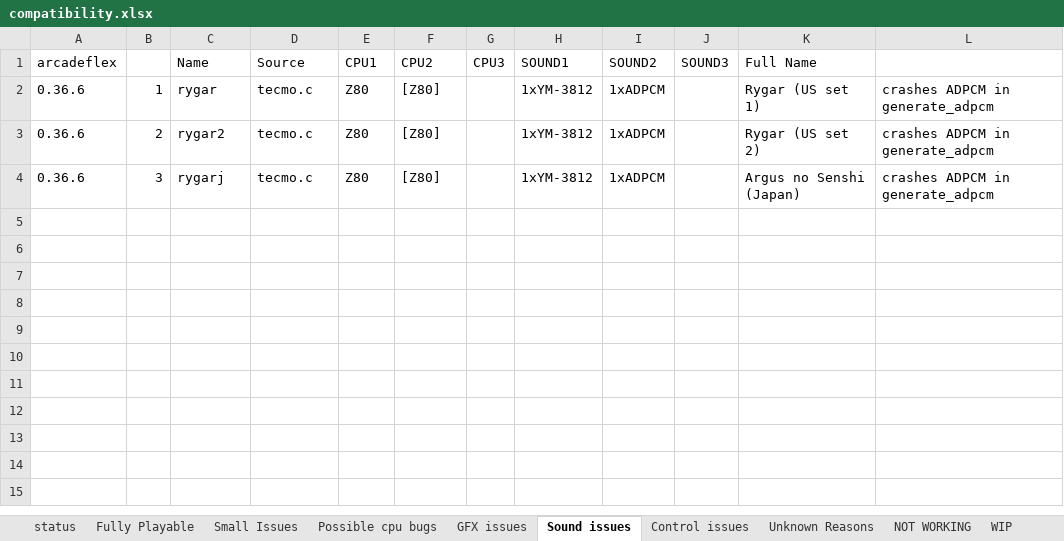
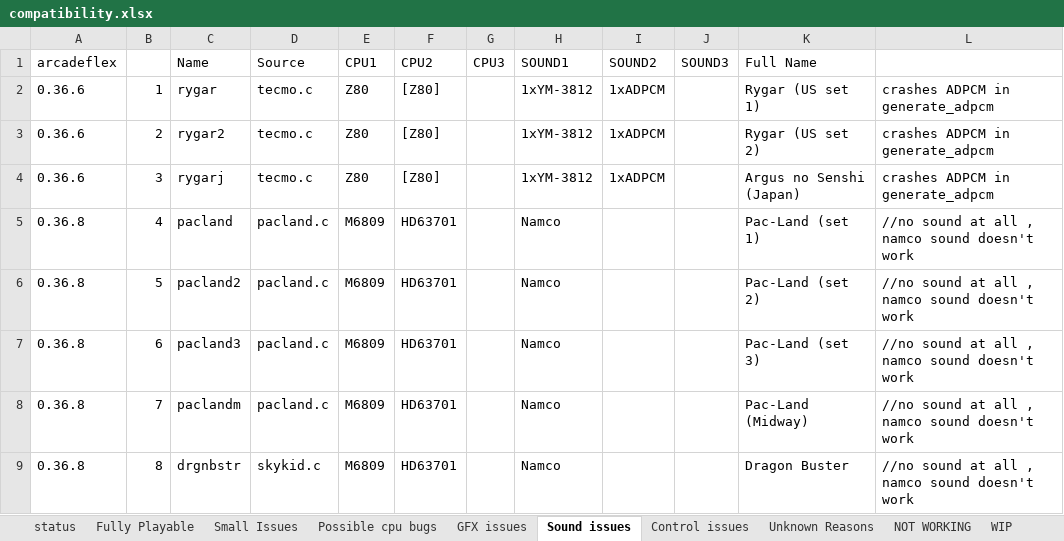
Before and after one commit to georgemoralis/arcadeflex, an Excel workbook: compatibility.xlsx, sheet Sound issues, drawn as a sheet; values as stored, in another font and other column widths than the file's, no borders; the diff names each change by its address in the sheet, - before the commit and + after, or states it on an @@ line.

```diff
--- a/compatibility.xlsx (sheet Sound issues)
+++ b/compatibility.xlsx (sheet Sound issues)
+row 5: 0.36.8 | 4 | pacland | pacland.c | M6809 | HD63701 |  | Namco |  |  | Pac-Land (set 1) | //no sound at all , namco sound doesn't work
+row 6: 0.36.8 | 5 | pacland2 | pacland.c | M6809 | HD63701 |  | Namco |  |  | Pac-Land (set 2) | //no sound at all , namco sound doesn't work
+row 7: 0.36.8 | 6 | pacland3 | pacland.c | M6809 | HD63701 |  | Namco |  |  | Pac-Land (set 3) | //no sound at all , namco sound doesn't work
+row 8: 0.36.8 | 7 | paclandm | pacland.c | M6809 | HD63701 |  | Namco |  |  | Pac-Land (Midway) | //no sound at all , namco sound doesn't work
+row 9: 0.36.8 | 8 | drgnbstr | skykid.c | M6809 | HD63701 |  | Namco |  |  | Dragon Buster | //no sound at all , namco sound doesn't work
```
Also changed, not shown: sheet compatibility.xls, sheet Possible cpu bugs, sheet status, 8 other files.
